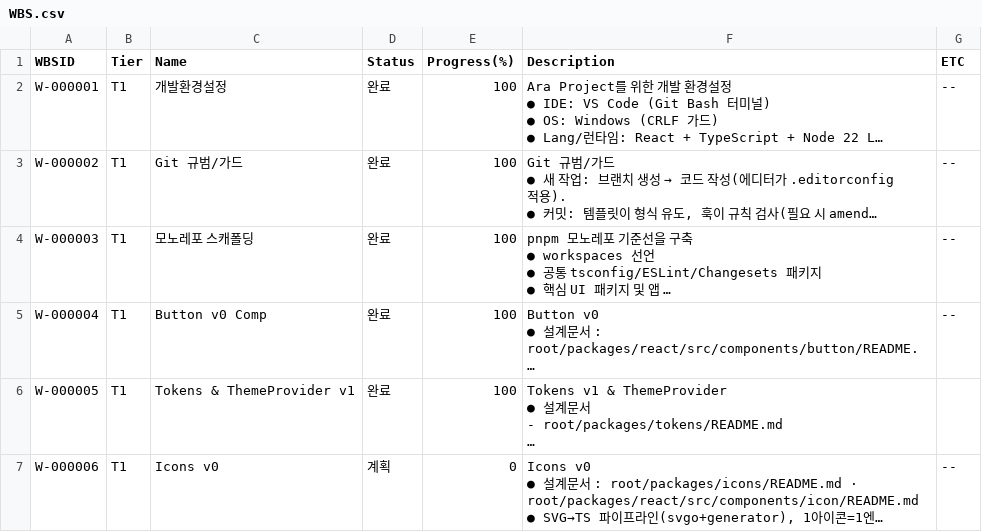
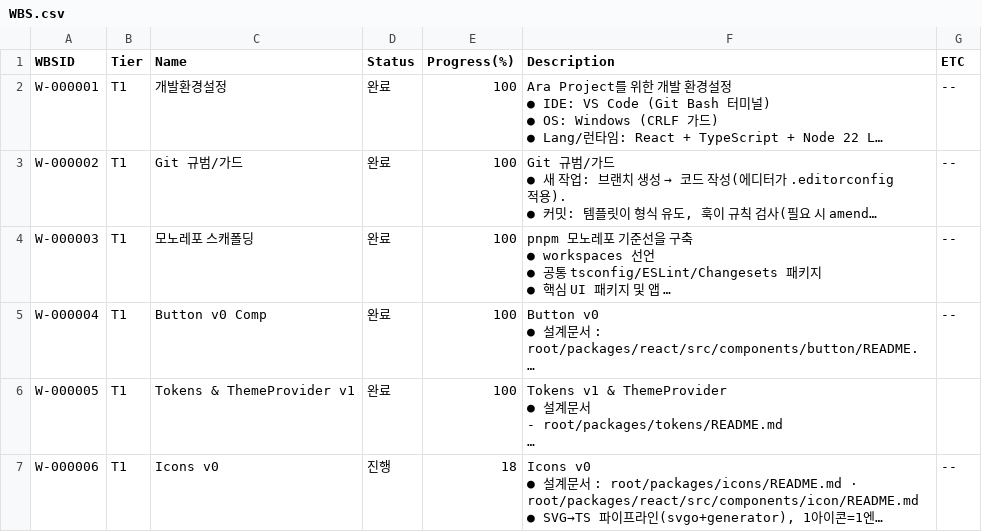
Before and after one commit to CompNh/ara, a CSV file: planning/WBS.csv, drawn as a sheet; long unchanged cells end in …; the diff names each change by its address in the sheet, - before the commit and + after, or states it on an @@ line.

Commit message:
Update icon task statuses and WBS progress

```diff
--- a/planning/WBS.csv
+++ b/planning/WBS.csv
-D7 (Status): 계획
+D7 (Status): 진행
-E7 (Progress(%)): 0
+E7 (Progress(%)): 18
```
Also changed, not shown: planning/Tasks.csv.
